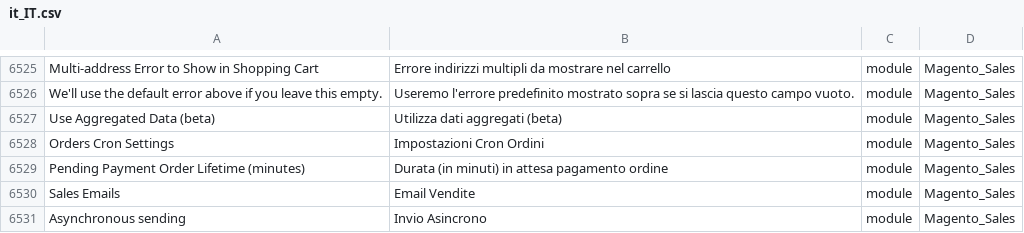
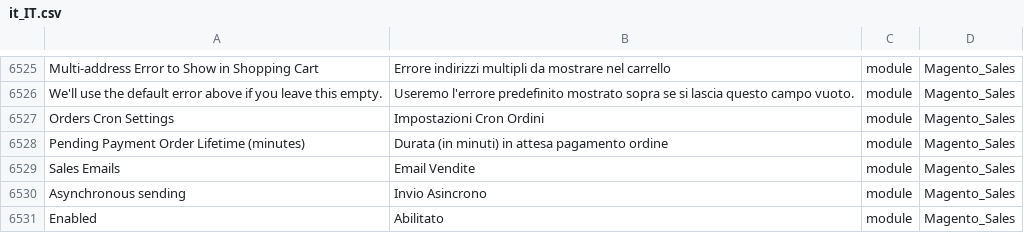
Before and after one commit to Magento2Translations/language_it_it, a CSV file: it_IT.csv, drawn as a sheet; only a part is shown, gaps mark what is left out; the shorter side is filled out with more unchanged rows; the diff names each change by its address in the sheet, - before the commit and + after, or states it on an @@ line.

Commit message:
Auto translate 29/04/2016 09:08:29

```diff
--- a/it_IT.csv
+++ b/it_IT.csv
-row 6527: Use Aggregated Data (beta) | Utilizza dati aggregati (beta) | module | Magento_Sales
```
